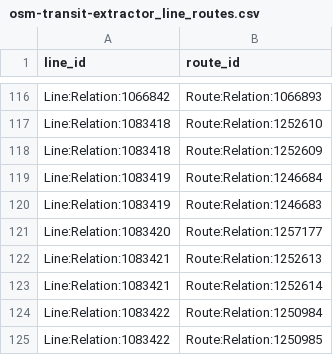
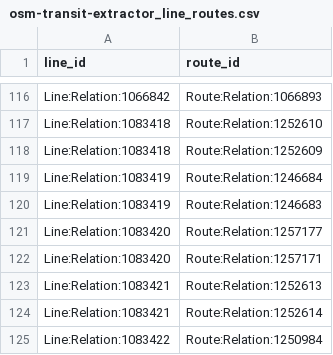
Before and after one commit to nlehuby/OSM_snippets, a CSV file: STIF-to-OSM/data/osm-transit-extractor_line_routes.csv, drawn as a sheet; only a part is shown, gaps mark what is left out; the shorter side is filled out with more unchanged rows.

```diff
--- a/STIF-to-OSM/data/osm-transit-extractor_line_routes.csv
+++ b/STIF-to-OSM/data/osm-transit-extractor_line_routes.csv
@@ -121,2 +121,3 @@ Line:Relation:1083419,Route:Relation:1246683
 Line:Relation:1083420,Route:Relation:1257177
+Line:Relation:1083420,Route:Relation:1257171
 Line:Relation:1083421,Route:Relation:1252613
```
Also changed, not shown: STIF-to-OSM/data/lignes.csv, STIF-to-OSM/data/osm-transit-extractor_stop_areas.csv, 9 other files.
